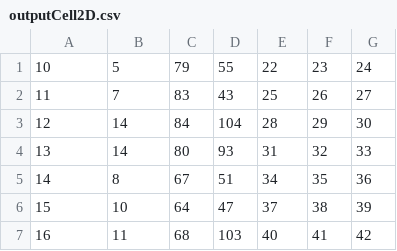
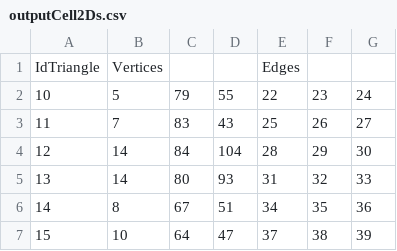
Before and after one commit to FrancescaCoriale/Progetto_PCS_2023, a CSV file: Projects/Raffinamento/Dataset/Test2/outputCell2Ds.csv (was Projects/Raffinamento/outputCell2D.csv), drawn as a sheet; only a part is shown; the shorter side is filled out with more unchanged rows; the diff covers the shown part only; the diff names each change by its address in the sheet, - before the commit and + after, or states it on an @@ line.

```diff
--- a/Projects/Raffinamento/outputCell2D.csv
+++ b/Projects/Raffinamento/Dataset/Test2/outputCell2Ds.csv
+row 1: IdTriangle | Vertices |  |  | Edges
```
Also changed, not shown: 10 added rows and 5 removed rows elsewhere in this file, 8 other files.
